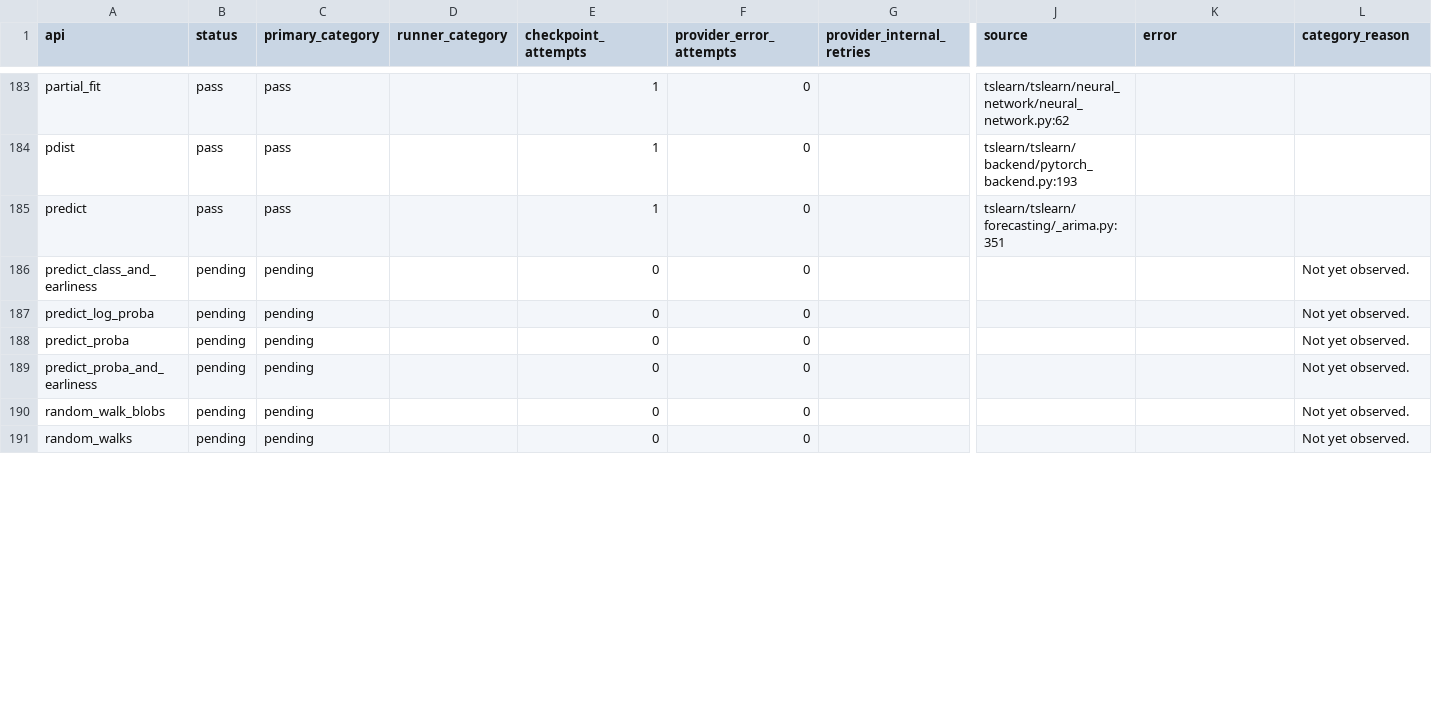
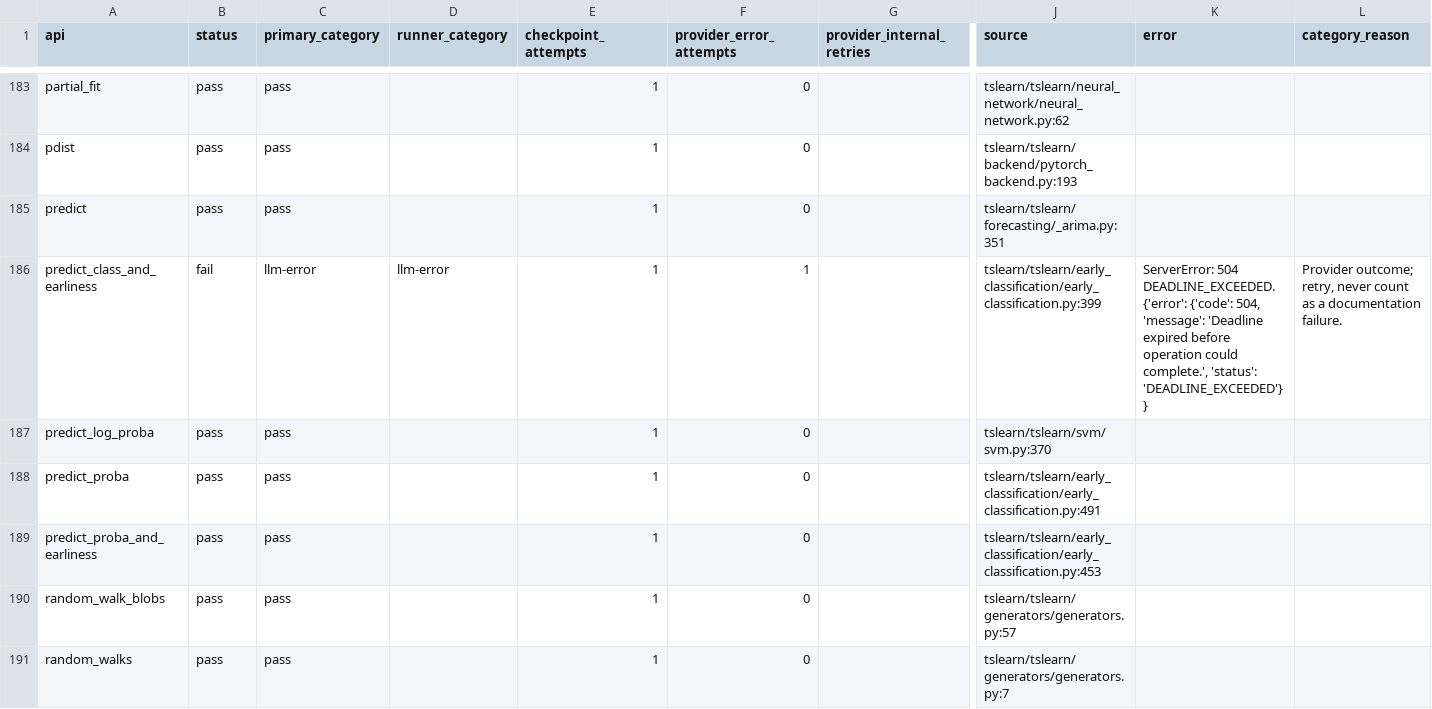
Before and after one commit to ZhuochengShang/GRAIL, a CSV file: experiments/external/overnight_audit/tslearn/A2/ledger.csv, drawn as a sheet; only a part is shown, gaps mark what is left out; the diff covers the shown part only; the diff names each change by its address in the sheet, - before the commit and + after, or states it on an @@ line.

Commit message:
Checkpoint overnight attempt and repair evidence

```diff
--- a/experiments/external/overnight_audit/tslearn/A2/ledger.csv
+++ b/experiments/external/overnight_audit/tslearn/A2/ledger.csv
-B186 (status): pending
+B186 (status): fail
-C186 (primary_category): pending
+C186 (primary_category): llm-error
-D186 (runner_category): (empty)
+D186 (runner_category): llm-error
-E186:E191 (checkpoint_attempts): 0
+E186:E191 (checkpoint_attempts): 1
-F186 (provider_error_attempts): 0
+F186 (provider_error_attempts): 1
-J186 (source): (empty)
+J186 (source): tslearn/tslearn/early_classification/early_classification.py:399
-K186 (error): (empty)
+K186 (error): ServerError: 504 DEADLINE_EXCEEDED. {'error': {'code': 504, 'message': 'Deadline expired before operation could complete.', 'status': 'DEADLINE_EXCEEDED'}}
-L186 (category_reason): Not yet observed.
+L186 (category_reason): Provider outcome; retry, never count as a documentation failure.
-B187:B191 (status): pending
+B187:B191 (status): pass
-C187:C191 (primary_category): pending
+C187:C191 (primary_category): pass
-J187 (source): (empty)
+J187 (source): tslearn/tslearn/svm/svm.py:370
-L187:L191 (category_reason): Not yet observed.
+L187:L191 (category_reason): (empty)
-J188 (source): (empty)
+J188 (source): tslearn/tslearn/early_classification/early_classification.py:491
-J189 (source): (empty)
+J189 (source): tslearn/tslearn/early_classification/early_classification.py:453
-J190 (source): (empty)
+J190 (source): tslearn/tslearn/generators/generators.py:57
-J191 (source): (empty)
+J191 (source): tslearn/tslearn/generators/generators.py:7
```
Also changed, not shown: 112 edited cells elsewhere in this file, experiments/external/overnight_audit/data_validation/tslearn/A1/api_test_data.csv, experiments/external/overnight_audit/data_validation/tslearn/A2/api_test_data.csv, 45 other files.
